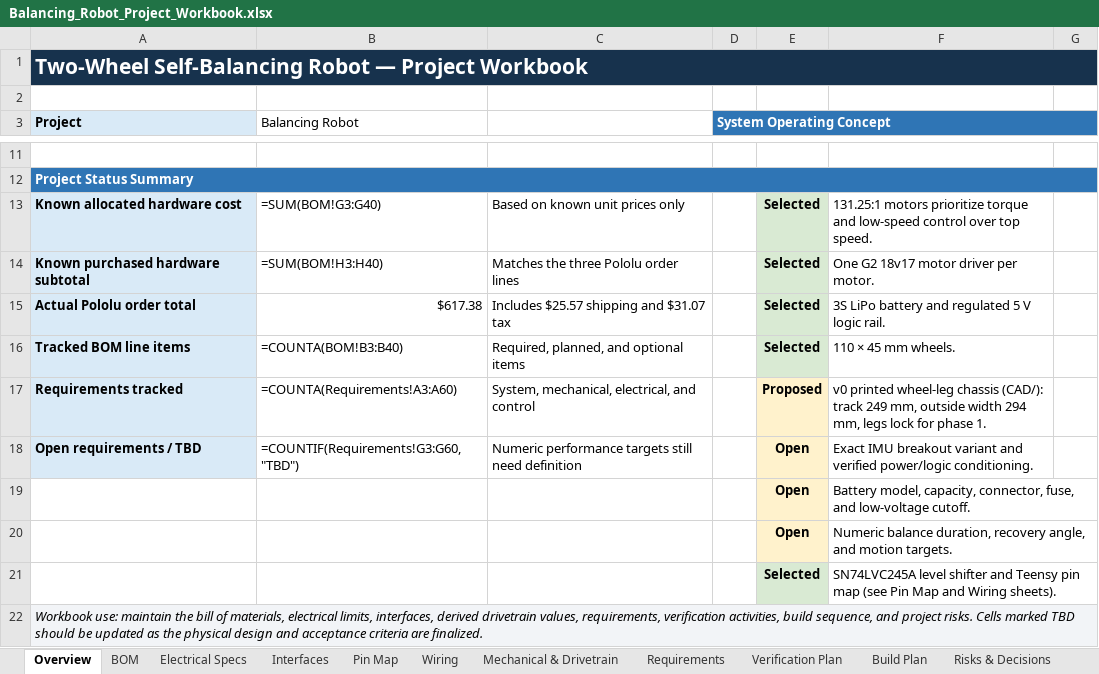
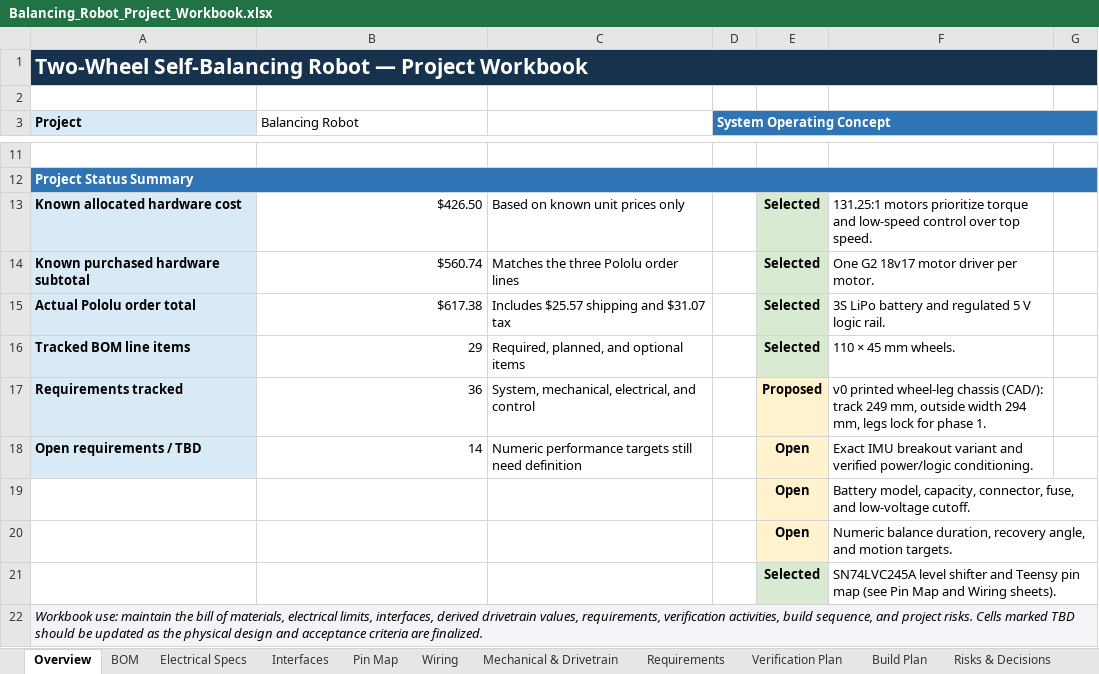
Before and after one commit to dantorri/BRI, an Excel workbook: Project Organization/Balancing_Robot_Project_Workbook.xlsx, sheet Overview, drawn as a sheet; only a part is shown, gaps mark what is left out; values as stored, in another font and other column widths than the file's, no borders; formulas without a stored value are shown as written; the diff names each change by its address in the sheet, - before the commit and + after, or states it on an @@ line.

Commit message:
Update Balancing Robot Project Workbook and remove temporary files

```diff
--- a/Project Organization/Balancing_Robot_Project_Workbook.xlsx (sheet Overview)
+++ b/Project Organization/Balancing_Robot_Project_Workbook.xlsx (sheet Overview)
-B13 (Balancing Robot): =SUM(BOM!G3:G40)
+B13 (Balancing Robot): $426.50
-B14 (Balancing Robot): =SUM(BOM!H3:H40)
+B14 (Balancing Robot): $560.74
-B16 (Balancing Robot): =COUNTA(BOM!B3:B40)
+B16 (Balancing Robot): 29
-B17 (Balancing Robot): =COUNTA(Requirements!A3:A60)
+B17 (Balancing Robot): 36
-B18 (Balancing Robot): =COUNTIF(Requirements!G3:G60,"TBD")
+B18 (Balancing Robot): 14
```
Also changed, not shown: sheet BOM, sheet Mechanical & Drivetrain, 1 other file.
